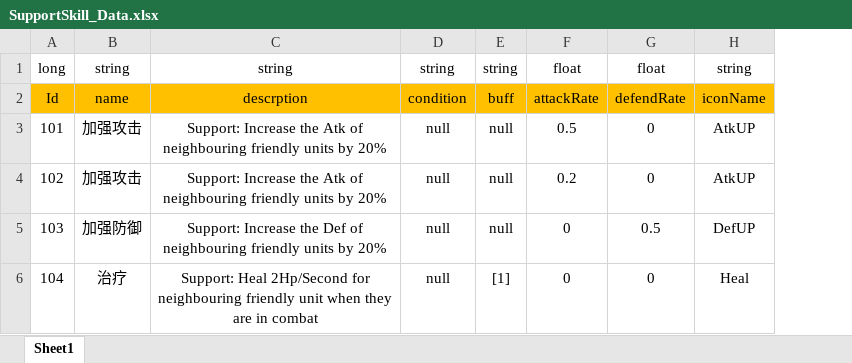
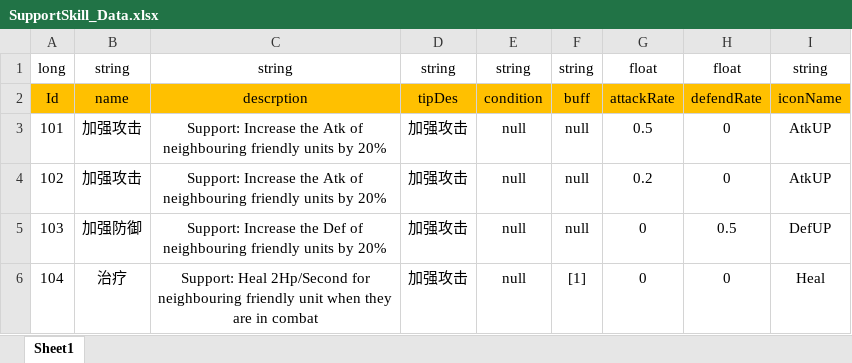
Before and after one commit to Chuyang1996/Nameless_Temp, an Excel workbook: GameDesign/ExcelData/SupportSkill_Data.xlsx, sheet Sheet1, drawn as a sheet; values as stored, in another font and other column widths than the file's, no borders; the diff names each change by its address in the sheet, - before the commit and + after, or states it on an @@ line.

```diff
--- a/GameDesign/ExcelData/SupportSkill_Data.xlsx (sheet Sheet1)
+++ b/GameDesign/ExcelData/SupportSkill_Data.xlsx (sheet Sheet1)
+column D, rows 1-6: string | tipDes | 加强攻击 | 加强攻击 | 加强攻击 | 加强攻击
```
Also changed, not shown: GameDesign/ExcelData/Buff_Data.xlsx, GameDesign/ExcelData/BuildSkill_Data.xlsx, 21 other files.
